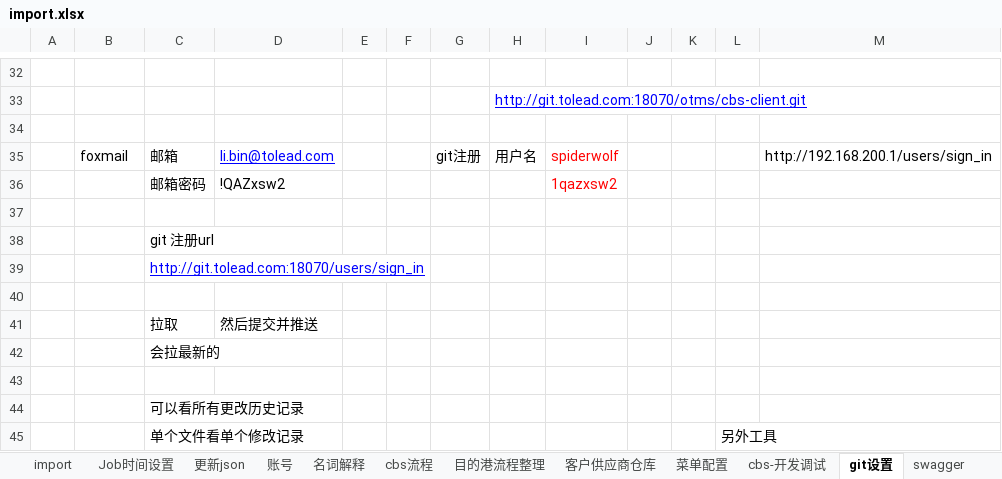
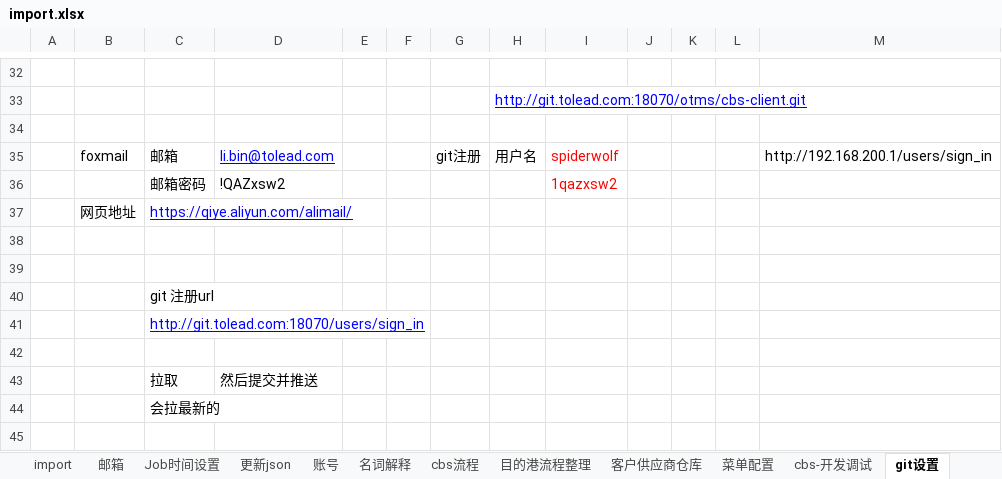
Before and after one commit to spiderwolf11001282/DocManager2, an Excel workbook: import.xlsx, sheet git设置, drawn as a sheet; only a part is shown, gaps mark what is left out; the shorter side is filled out with more unchanged rows; values as stored, in another font and other column widths than the file's, no borders; charts and pictures not drawn; the diff names each change by its address in the sheet, - before the commit and + after, or states it on an @@ line.

```diff
--- a/import.xlsx (sheet git设置)
+++ b/import.xlsx (sheet git设置)
+sheet tab: 邮箱
+row 37:  | 网页地址 | https://qiye.aliyun.com/alimail/
+row 38: (empty)
```
Also changed, not shown: sheet 账号, charts or pictures, 1 other file.
